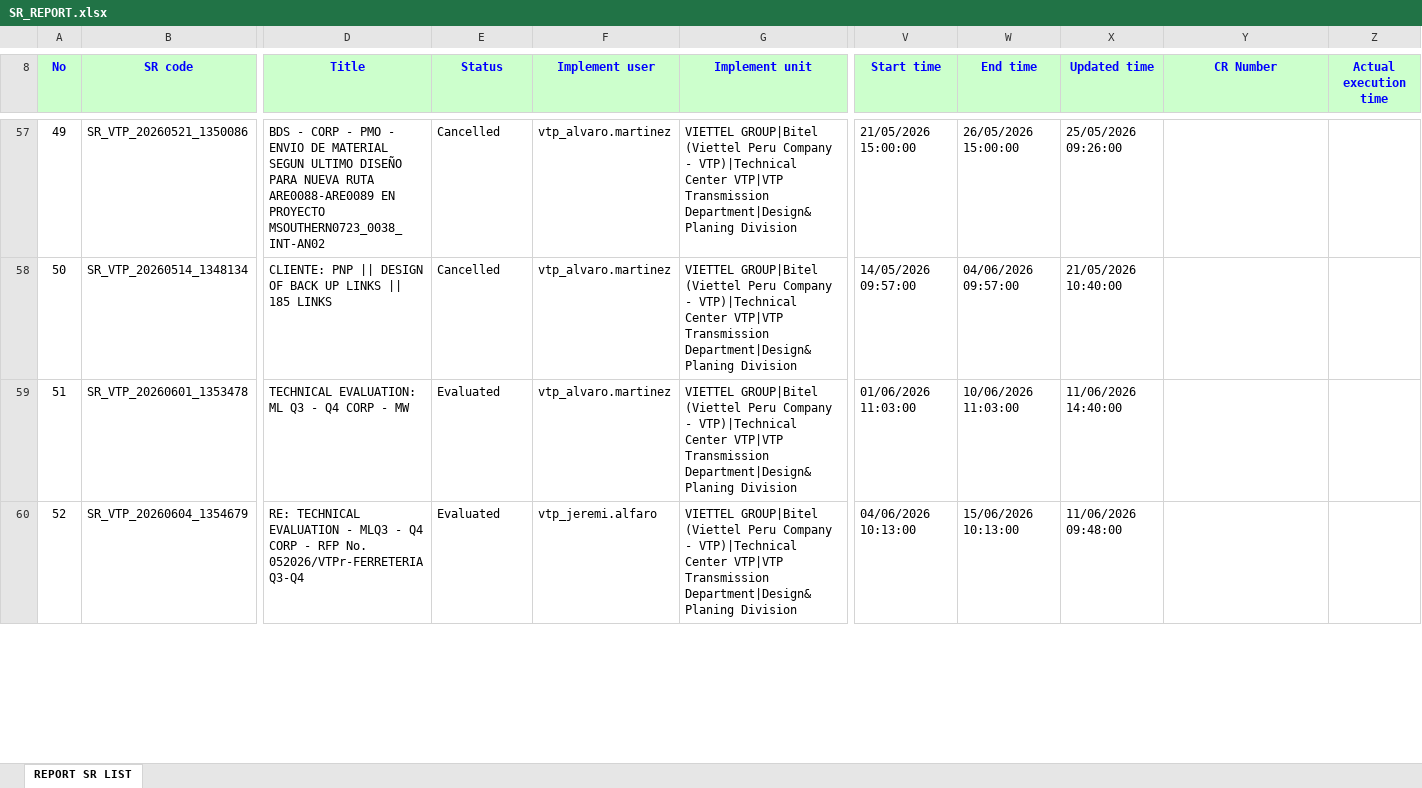
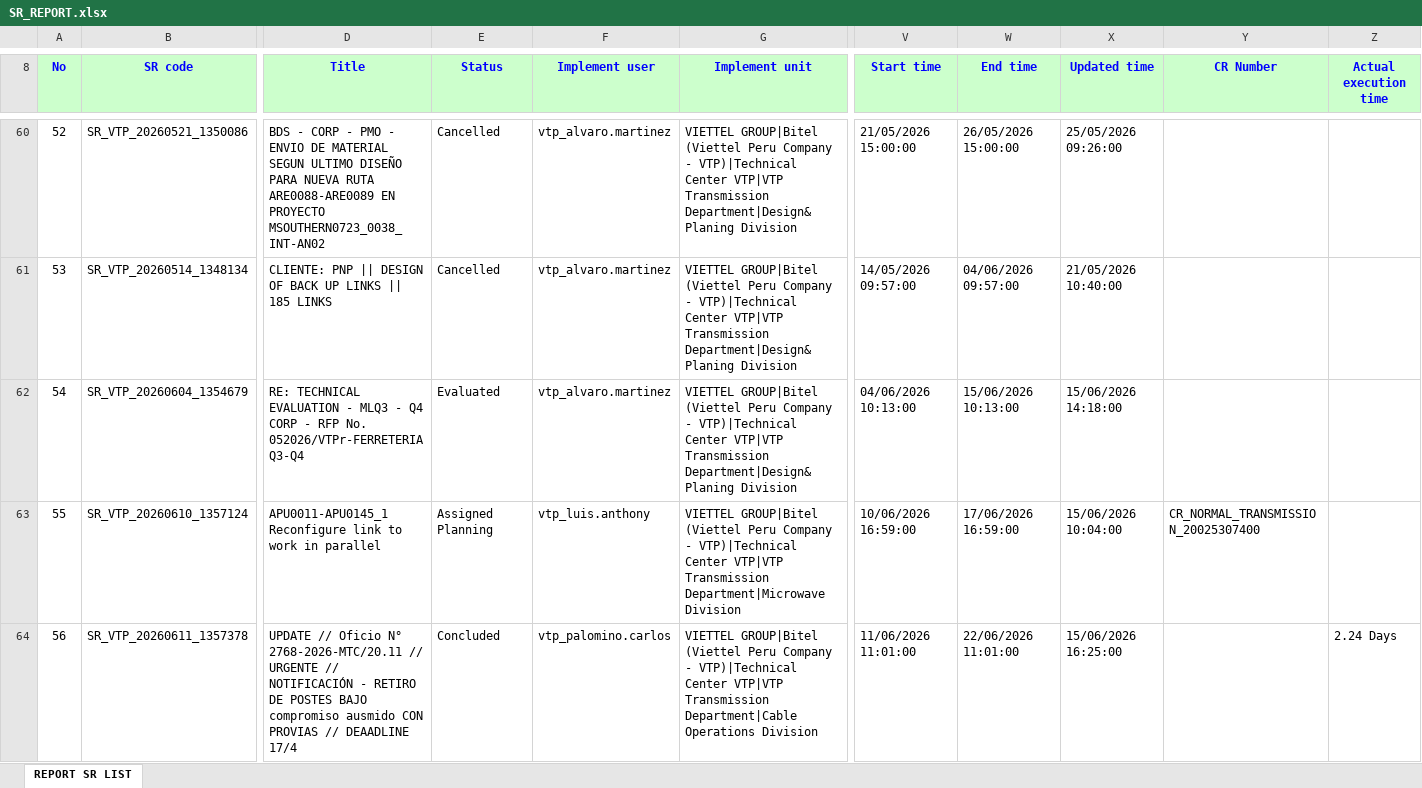
Before and after one commit to alvaromartinezg/sr_dashboard, an Excel workbook: SR_REPORT.xlsx, sheet REPORT SR LIST, drawn as a sheet; only a part is shown, gaps mark what is left out; values as stored, in another font and other column widths than the file's, no borders; removed rows and columns are numbered as before the commit, all else as after; rows hold the shown columns only; the diff covers the shown part only; the diff names each change by its address in the sheet, - before the commit and + after, or states it on an @@ line.

Commit message:
update SR report

```diff
--- a/SR_REPORT.xlsx (sheet REPORT SR LIST)
+++ b/SR_REPORT.xlsx (sheet REPORT SR LIST)
@@ column A (No) renumbered from row 17 down @@
-row 59: 51 | SR_VTP_20260601_1353478 | TECHNICAL EVALUATION: ML Q3 - Q4 CORP - MW | Evaluated | vtp_alvaro.martinez | VIETTEL GROUP|Bitel (Viettel Peru Company - VTP)|Technical Center VTP|VTP Transmission Department|Design&Planing Division | 01/06/2026 11:03:00 | 10/06/2026 11:03:00 | 11/06/2026 14:40:00
-F62 (Implement user): vtp_jeremi.alfaro
+F62 (Implement user): vtp_alvaro.martinez
-X62 (Updated time): 11/06/2026 09:48:00
+X62 (Updated time): 15/06/2026 14:18:00
+row 63: 55 | SR_VTP_20260610_1357124 | APU0011-APU0145_1 Reconfigure link to work in parallel | Assigned Planning | vtp_luis.anthony | VIETTEL GROUP|Bitel (Viettel Peru Company - VTP)|Technical Center VTP|VTP Transmission Department|Microwave Division | 10/06/2026 16:59:00 | 17/06/2026 16:59:00 | 15/06/2026 10:04:00 | CR_NORMAL_TRANSMISSION_20025307400
+row 64: 56 | SR_VTP_20260611_1357378 | UPDATE // Oficio N° 2768-2026-MTC/20.11 // URGENTE // NOTIFICACIÓN - RETIRO DE POSTES BAJO compromiso ausmido CON PROVIAS // DEAADLINE 17/4 | Concluded | vtp_palomino.carlos | VIETTEL GROUP|Bitel (Viettel Peru Company - VTP)|Technical Center VTP|VTP Transmission Department|Cable Operations Division | 11/06/2026 11:01:00 | 22/06/2026 11:01:00 | 15/06/2026 16:25:00 |  | 2.24 Days
```
Also changed, not shown: 21 added rows, 14 removed rows, 28 moved rows and 47 edited cells elsewhere in this sheet.
